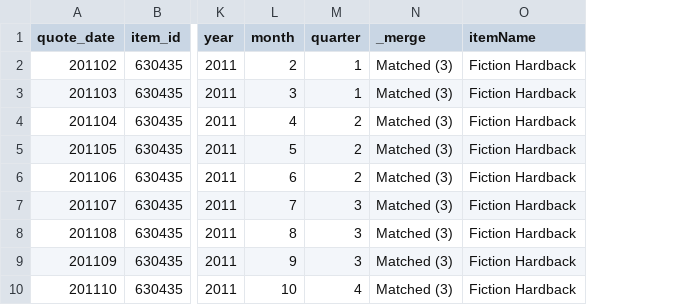
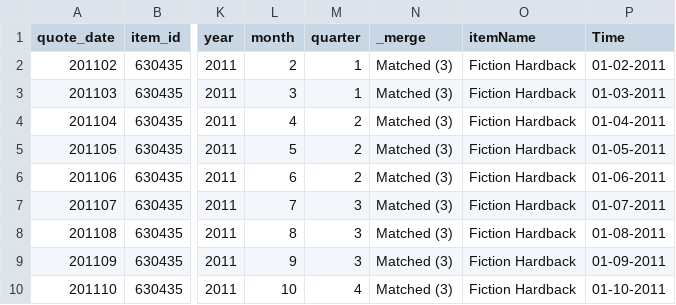
Before and after one commit to JosephOReilly21/JosephOReilly21.github.io, a CSV file: fictionhardback.csv, drawn as a sheet; only a part is shown, gaps mark what is left out; the diff names each change by its address in the sheet, - before the commit and + after, or states it on an @@ line.

Commit message:
Add files via upload

```diff
--- a/fictionhardback.csv
+++ b/fictionhardback.csv
+column P (Time), rows 2-10: 01-02-2011 | 01-03-2011 | 01-04-2011 | 01-05-2011 | 01-06-2011 | 01-07-2011 | 01-08-2011 | 01-09-2011 | 01-10-2011
```
